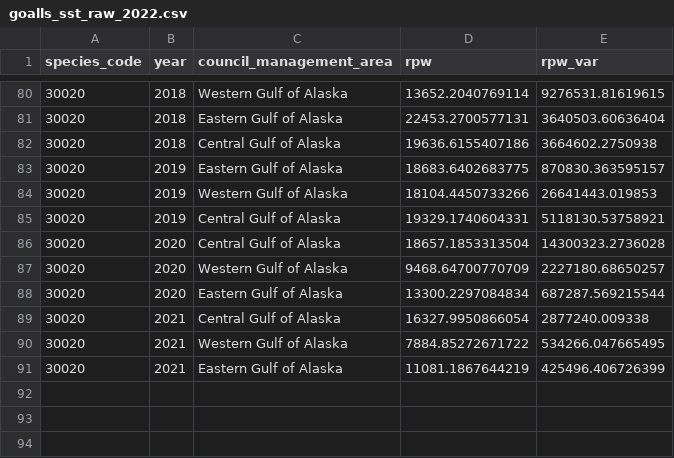
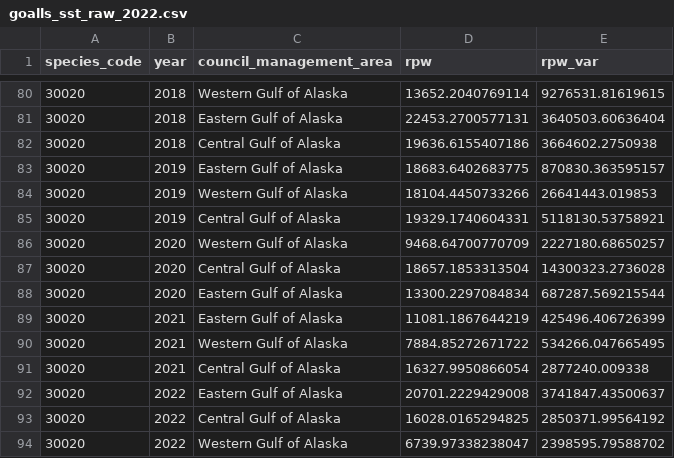
Before and after one commit to JaneSullivan-NOAA/goa_sst, a CSV file: data/2022/raw/goalls_sst_raw_2022.csv, drawn as a sheet; only a part is shown, gaps mark what is left out; the diff covers the shown part only.

```diff
--- a/data/2022/raw/goalls_sst_raw_2022.csv
+++ b/data/2022/raw/goalls_sst_raw_2022.csv
@@ -85,7 +85,10 @@ species_code,year,council_management_area,rpw,rpw_var
 30020,2019,Central Gulf of Alaska,19329.1740604331,5118130.53758921
+30020,2020,Western Gulf of Alaska,9468.64700770709,2227180.68650257
 30020,2020,Central Gulf of Alaska,18657.1853313504,14300323.2736028
-30020,2020,Western Gulf of Alaska,9468.64700770709,2227180.68650257
 30020,2020,Eastern Gulf of Alaska,13300.2297084834,687287.569215544
+30020,2021,Eastern Gulf of Alaska,11081.1867644219,425496.406726399
+30020,2021,Western Gulf of Alaska,7884.85272671722,534266.047665495
 30020,2021,Central Gulf of Alaska,16327.9950866054,2877240.009338
-30020,2021,Western Gulf of Alaska,7884.85272671722,534266.047665495
-30020,2021,Eastern Gulf of Alaska,11081.1867644219,425496.406726399
+30020,2022,Eastern Gulf of Alaska,20701.2229429008,3741847.43500637
+30020,2022,Central Gulf of Alaska,16028.0165294825,2850371.99564192
+30020,2022,Western Gulf of Alaska,6739.97338238047,2398595.79588702
```
Also changed, not shown: 31 moved rows elsewhere in this file, data/2022/goa_sst_rpw_2022.csv, data/2022/raw/goabts_sst_raw_2022.csv, 66 other files.
